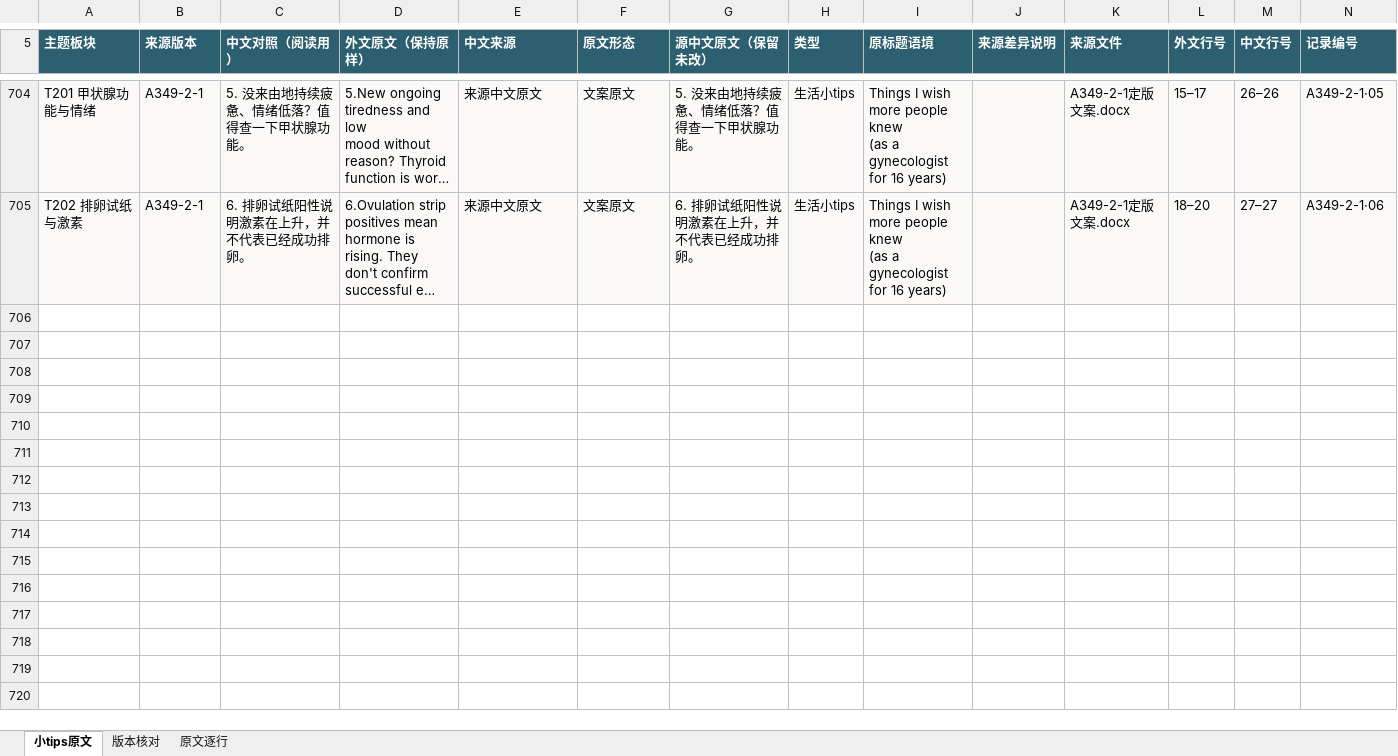
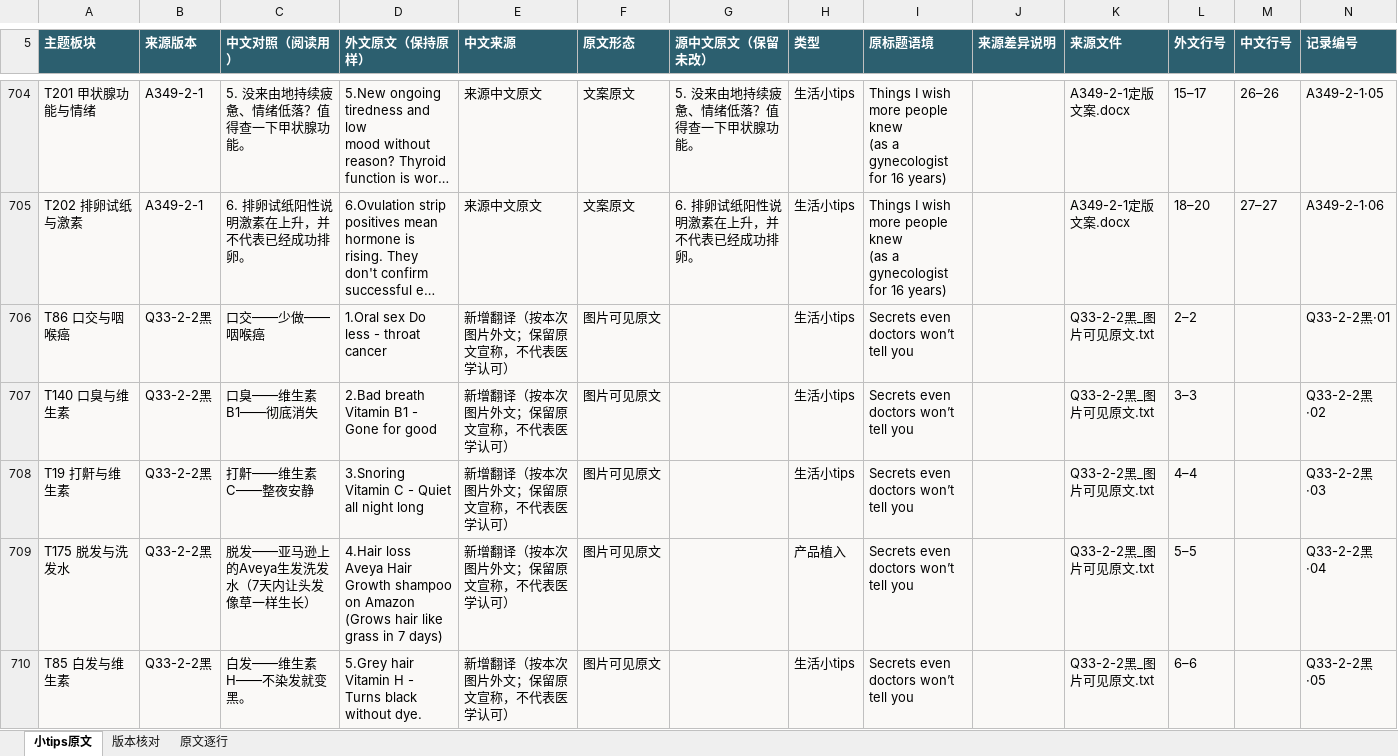
Before and after one commit to ZHENGss7401/subtitle-resource-library, an Excel workbook: tips/BOREAC小tips原文整理.xlsx, sheet 小tips原文, drawn as a sheet; only a part is shown, gaps mark what is left out; long unchanged cells end in …; values as stored, in another font and other column widths than the file's, no borders; table styles not drawn; the diff covers the shown part only; the diff names each change by its address in the sheet, - before the commit and + after, or states it on an @@ line.

```diff
--- a/tips/BOREAC小tips原文整理.xlsx (sheet 小tips原文)
+++ b/tips/BOREAC小tips原文整理.xlsx (sheet 小tips原文)
+row 706: T86 口交与咽喉癌 | Q33-2-2黑 | 口交——少做——咽喉癌 | 1.Oral sex Do less - throat cancer | 新增翻译（按本次图片外文；保留原文宣称，不代表医学认可） | 图片可见原文 |  | 生活小tips | Secrets even doctors won’t tell you |  | Q33-2-2黑_图片可见原文.txt | 2–2 |  | Q33-2-2黑·01
+row 707: T140 口臭与维生素 | Q33-2-2黑 | 口臭——维生素B1——彻底消失 | 2.Bad breath Vitamin B1 - Gone for good | 新增翻译（按本次图片外文；保留原文宣称，不代表医学认可） | 图片可见原文 |  | 生活小tips | Secrets even doctors won’t tell you |  | Q33-2-2黑_图片可见原文.txt | 3–3 |  | Q33-2-2黑·02
+row 708: T19 打鼾与维生素 | Q33-2-2黑 | 打鼾——维生素C——整夜安静 | 3.Snoring Vitamin C - Quiet all night long | 新增翻译（按本次图片外文；保留原文宣称，不代表医学认可） | 图片可见原文 |  | 生活小tips | Secrets even doctors won’t tell you |  | Q33-2-2黑_图片可见原文.txt | 4–4 |  | Q33-2-2黑·03
+row 709: T175 脱发与洗发水 | Q33-2-2黑 | 脱发——亚马逊上的Aveya生发洗发水（7天内让头发像草一样生长） | 4.Hair loss Aveya Hair Growth shampoo on Amazon (Grows hair like grass in 7 days) | 新增翻译（按本次图片外文；保留原文宣称，不代表医学认可） | 图片可见原文 |  | 产品植入 | Secrets even doctors won’t tell you |  | Q33-2-2黑_图片可见原文.txt | 5–5 |  | Q33-2-2黑·04
+row 710: T85 白发与维生素 | Q33-2-2黑 | 白发——维生素H——不染发就变黑。 | 5.Grey hair Vitamin H - Turns black without dye. | 新增翻译（按本次图片外文；保留原文宣称，不代表医学认可） | 图片可见原文 |  | 生活小tips | Secrets even doctors won’t tell you |  | Q33-2-2黑_图片可见原文.txt | 6–6 |  | Q33-2-2黑·05
```
Also changed, not shown: 37 added rows elsewhere in this sheet, sheet 原文逐行, sheet 版本核对, 54 other files.
